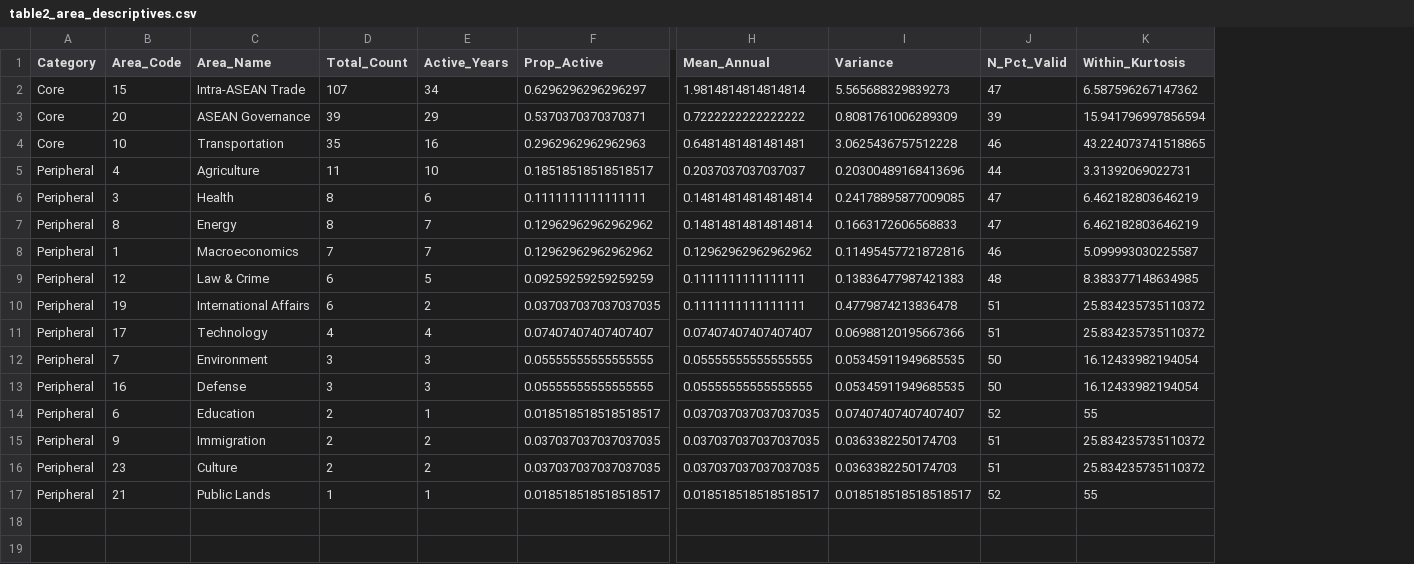
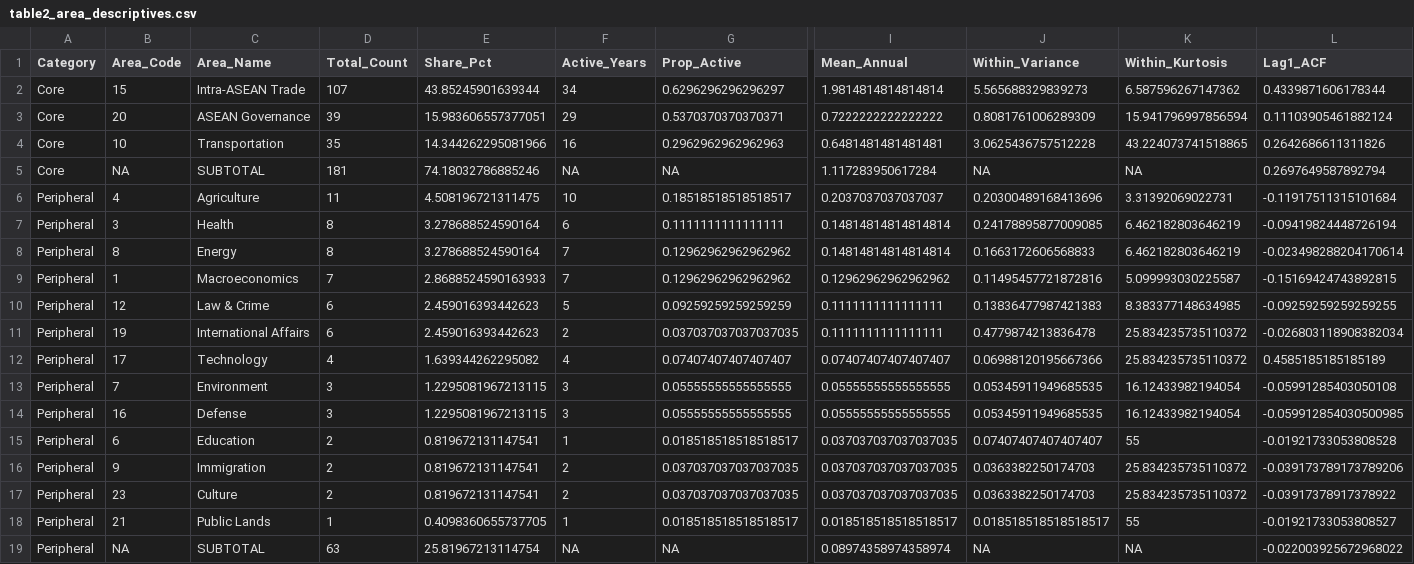
Before and after one commit to hpham22/replication-policy-agenda-hp-rt-26, a CSV file: analysis/outputs/tables/table2_area_descriptives.csv, drawn as a sheet; only a part is shown, gaps mark what is left out; removed rows and columns are numbered as before the commit, all else as after; rows hold the shown columns only; the diff names each change by its address in the sheet, - before the commit and + after, or states it on an @@ line.

```diff
--- a/analysis/outputs/tables/table2_area_descriptives.csv
+++ b/analysis/outputs/tables/table2_area_descriptives.csv
+column E (Share_Pct), rows 2-4: 43.85245901639344 | 15.983606557377051 | 14.344262295081966; rows 6-18: 4.508196721311475 | 3.278688524590164 | 3.278688524590164 | 2.8688524590163933 | 2.459016393442623 | 2.459016393442623 | 1.639344262295082 | 1.2295081967213115 | 1.2295081967213115 | 0.819672131147541 | 0.819672131147541 | 0.819672131147541 | 0.4098360655737705
-column J (N_Pct_Valid), rows 2-17: 47 | 39 | 46 | 44 | 47 | 47 | 46 | 48 | 51 | 51 | 50 | 50 | 52 | 51 | 51 | 52
+column L (Lag1_ACF), rows 2-4: 0.4339871606178344 | 0.11103905461882124 | 0.2642686611311826; rows 6-18: -0.11917511315101684 | -0.09419824448726194 | -0.023498288204170614 | -0.15169424743892815 | -0.09259259259259255 | -0.026803118908382034 | 0.4585185185185189 | -0.05991285403050108 | -0.059912854030500985 | -0.01921733053808528 | -0.039173789173789206 | -0.03917378917378922 | -0.01921733053808527
-J1: Variance
+J1: Within_Variance
+row 5: Core | NA | SUBTOTAL | 181 | 74.18032786885246 | NA | NA | 1.117283950617284 | NA | NA | 0.2697649587892794
+row 19: Peripheral | NA | SUBTOTAL | 63 | 25.81967213114754 | NA | NA | 0.08974358974358974 | NA | NA | -0.022003925672968022
```
Also changed, not shown: analysis/outputs/tables/appendix_sensitivity_1yr.csv, analysis/outputs/tables/table4_year_type_comparison.csv, 38 other files.
